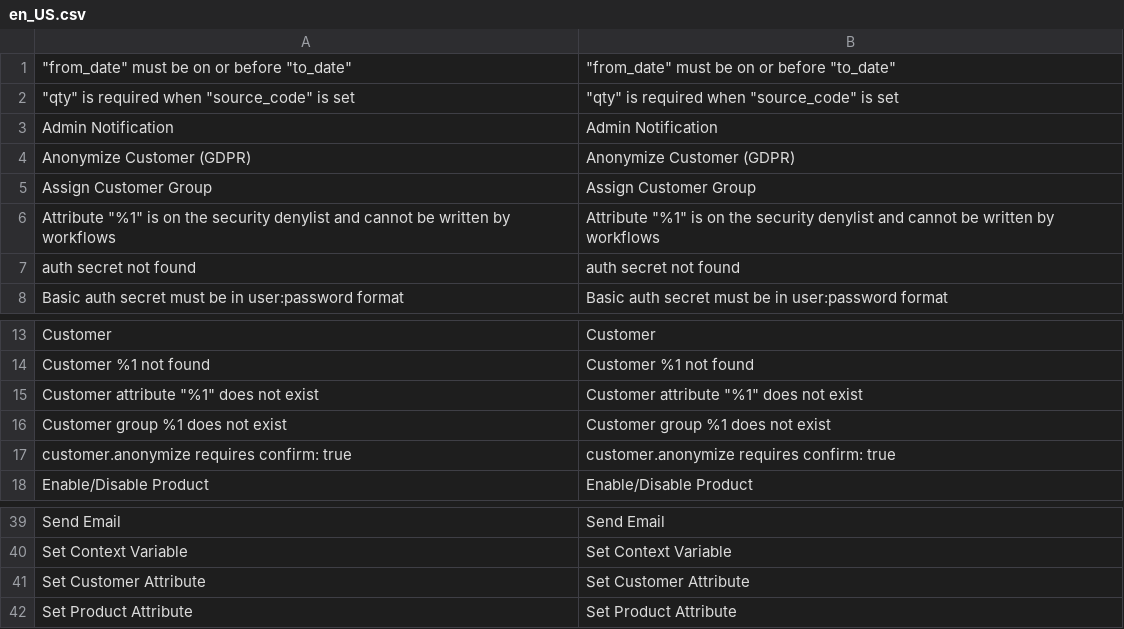
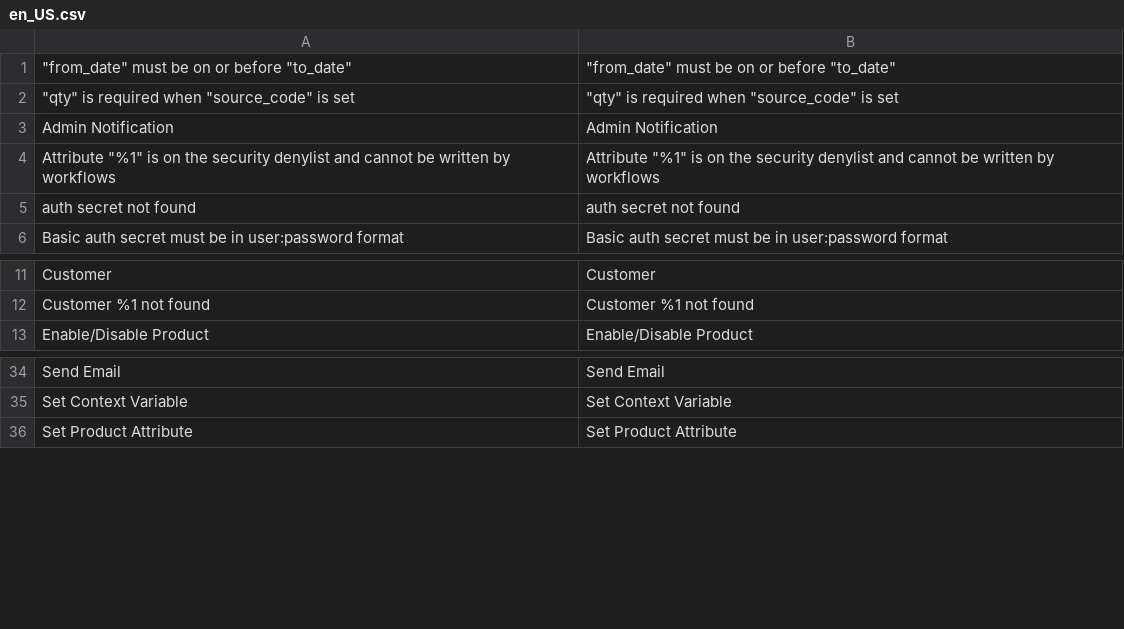
Before and after one commit to mage-os-lab/magento-workflows, a CSV file: src/module-workflows-actions-core/i18n/en_US.csv, drawn as a sheet; only a part is shown, gaps mark what is left out; the diff names each change by its address in the sheet, - before the commit and + after, or states it on an @@ line.

```diff
--- a/src/module-workflows-actions-core/i18n/en_US.csv
+++ b/src/module-workflows-actions-core/i18n/en_US.csv
-row 4: Anonymize Customer (GDPR) | Anonymize Customer (GDPR)
-row 5: Assign Customer Group | Assign Customer Group
-row 15: Customer attribute "%1" does not exist | Customer attribute "%1" does not exist
-row 16: Customer group %1 does not exist | Customer group %1 does not exist
-row 17: customer.anonymize requires confirm: true | customer.anonymize requires confirm: true
-row 41: Set Customer Attribute | Set Customer Attribute
```
Also changed, not shown: 37 other files.
